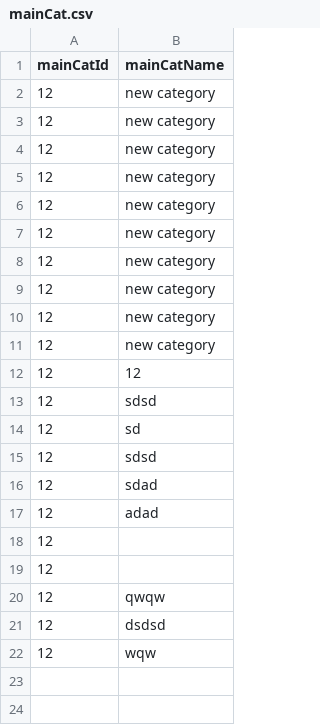
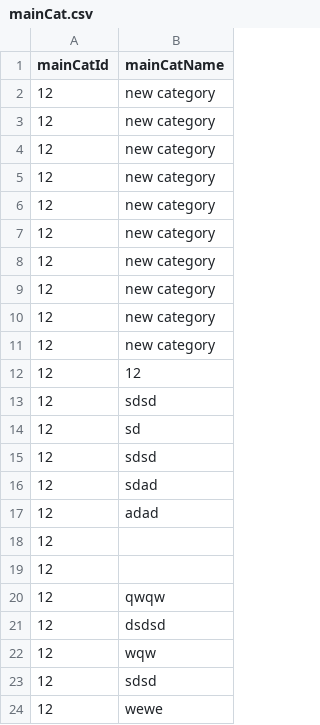
Before and after one commit to piyush-chanchal/ActivitiesLogger, a CSV file: catData/mainCat.csv, drawn as a sheet.

Commit message:
Before splitting main python file

```diff
--- a/catData/mainCat.csv
+++ b/catData/mainCat.csv
@@ -22 +22,3 @@ mainCatId,mainCatName
 12,wqw
+12,sdsd
+12,wewe
```
Also changed, not shown: 1 other file.
